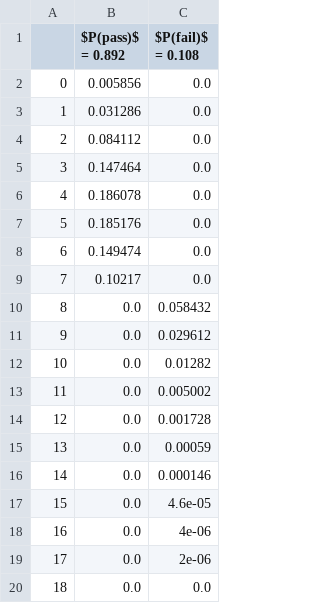
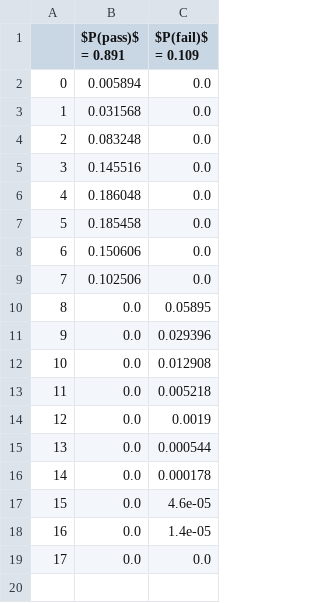
Before and after one commit to XertroV/aec-membership-test-simulator, a CSV file: csv/aec-test-sim-N500000-m4680-f425-s1649-r24-flux_thresh.csv, drawn as a sheet; removed rows and columns are numbered as before the commit, all else as after; the diff names each change by its address in the sheet, - before the commit and + after, or states it on an @@ line.

```diff
--- a/csv/aec-test-sim-N500000-m4680-f425-s1649-r24-flux_thresh.csv
+++ b/csv/aec-test-sim-N500000-m4680-f425-s1649-r24-flux_thresh.csv
-B1: $P(pass)$ = 0.892
+B1: $P(pass)$ = 0.891
-C1: $P(fail)$ = 0.108
+C1: $P(fail)$ = 0.109
-B2 ($P(pass)$ = 0.891): 0.005856
+B2 ($P(pass)$ = 0.891): 0.005894
-B3 ($P(pass)$ = 0.891): 0.031286
+B3 ($P(pass)$ = 0.891): 0.031568
-B4 ($P(pass)$ = 0.891): 0.084112
+B4 ($P(pass)$ = 0.891): 0.083248
-B5 ($P(pass)$ = 0.891): 0.147464
+B5 ($P(pass)$ = 0.891): 0.145516
-B6 ($P(pass)$ = 0.891): 0.186078
+B6 ($P(pass)$ = 0.891): 0.186048
-B7 ($P(pass)$ = 0.891): 0.185176
+B7 ($P(pass)$ = 0.891): 0.185458
-B8 ($P(pass)$ = 0.891): 0.149474
+B8 ($P(pass)$ = 0.891): 0.150606
-B9 ($P(pass)$ = 0.891): 0.10217
+B9 ($P(pass)$ = 0.891): 0.102506
-C10 ($P(fail)$ = 0.109): 0.058432
+C10 ($P(fail)$ = 0.109): 0.05895
-C11 ($P(fail)$ = 0.109): 0.029612
+C11 ($P(fail)$ = 0.109): 0.029396
-C12 ($P(fail)$ = 0.109): 0.01282
+C12 ($P(fail)$ = 0.109): 0.012908
-C13 ($P(fail)$ = 0.109): 0.005002
+C13 ($P(fail)$ = 0.109): 0.005218
-C14 ($P(fail)$ = 0.109): 0.001728
+C14 ($P(fail)$ = 0.109): 0.0019
-C15 ($P(fail)$ = 0.109): 0.00059
+C15 ($P(fail)$ = 0.109): 0.000544
-C16 ($P(fail)$ = 0.109): 0.000146
+C16 ($P(fail)$ = 0.109): 0.000178
-C18 ($P(fail)$ = 0.109): 4e-06
+C18 ($P(fail)$ = 0.109): 1.4e-05
-row 19: 17 | 0.0 | 2e-06
@@ column A renumbered from row 19 down @@
```
Also changed, not shown: 5 other files.
